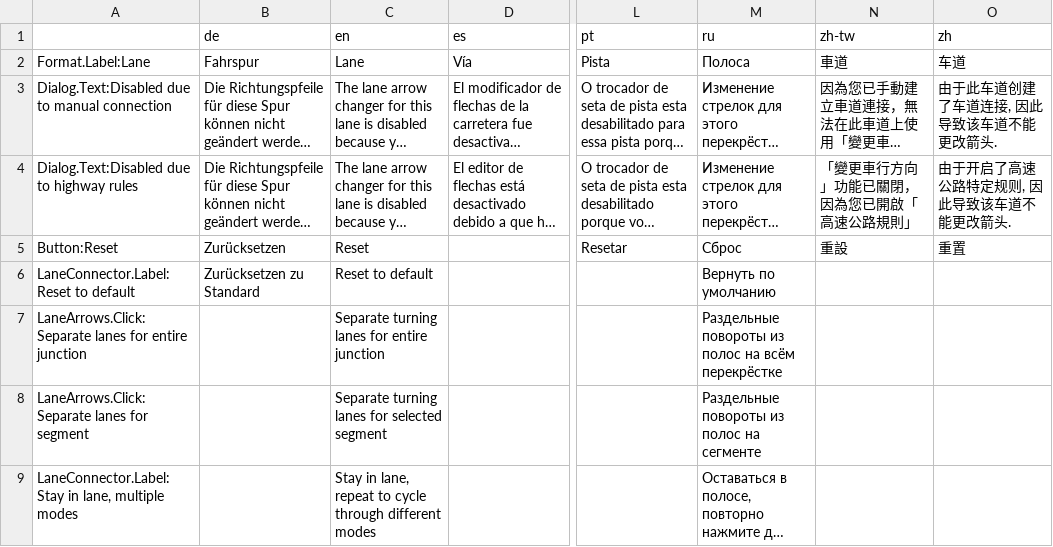
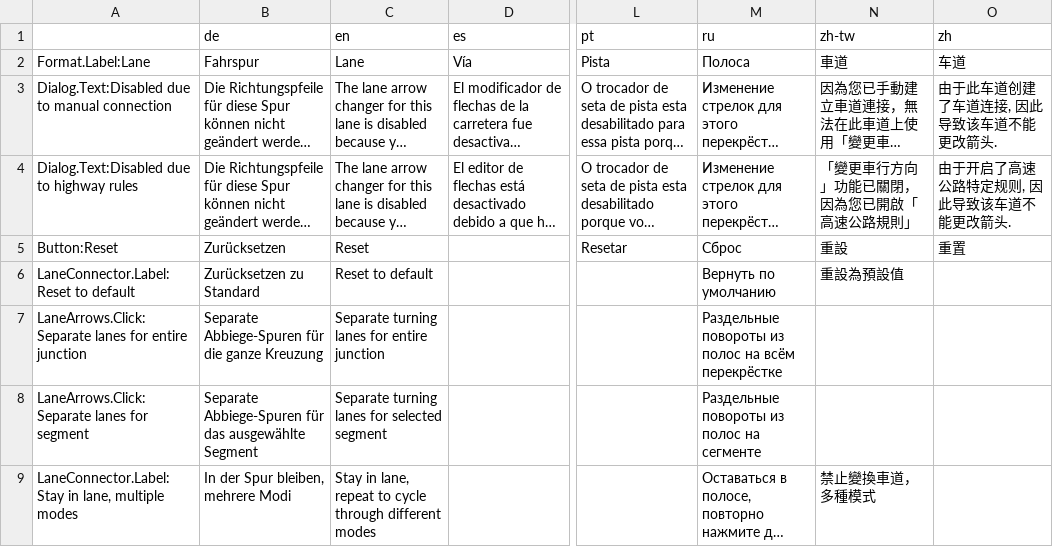
Before and after one commit to CitiesSkylinesMods/TMPE, a CSV file: TLM/TLM/Resources/Translations/LaneRouting.csv, drawn as a sheet; only a part is shown, gaps mark what is left out; long unchanged cells end in …; the diff covers the shown part only; the diff names each change by its address in the sheet, - before the commit and + after, or states it on an @@ line.

```diff
--- a/TLM/TLM/Resources/Translations/LaneRouting.csv
+++ b/TLM/TLM/Resources/Translations/LaneRouting.csv
-N6 (zh-tw): (empty)
+N6 (zh-tw): 重設為預設值
-B7 (de): (empty)
+B7 (de): Separate Abbiege-Spuren für die ganze Kreuzung
-B8 (de): (empty)
+B8 (de): Separate Abbiege-Spuren für das ausgewählte Segment
-B9 (de): (empty)
+B9 (de): In der Spur bleiben, mehrere Modi
-N9 (zh-tw): (empty)
+N9 (zh-tw): 禁止變換車道，多種模式
```
Also changed, not shown: 19 edited cells elsewhere in this file, TLM/TLM/Resources/Translations/Guide.csv, TLM/TLM/Resources/Translations/Menu.csv, 12 other files.
